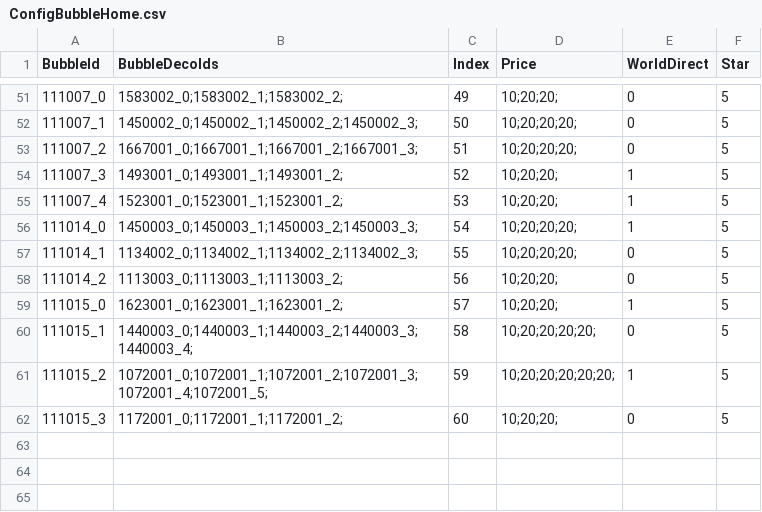
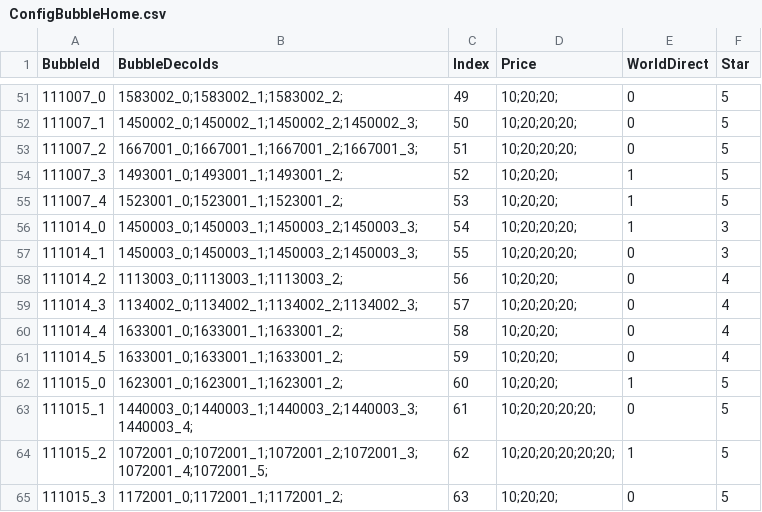
Before and after one commit to QuangBao29/kdl-tool-clone, a CSV file: Assets/_KDL/_GameResources/Configs/Bubble/ConfigBubbleHome.csv, drawn as a sheet; only a part is shown, gaps mark what is left out; addresses are those after the commit; the diff names each change by its address in the sheet, - before the commit and + after, or states it on an @@ line.

Commit message:
Update Config

```diff
--- a/Assets/_KDL/_GameResources/Configs/Bubble/ConfigBubbleHome.csv
+++ b/Assets/_KDL/_GameResources/Configs/Bubble/ConfigBubbleHome.csv
-F56:F57 (Star): 5
+F56:F57 (Star): 3
-B57 (BubbleDecoIds): 1134002_0;1134002_1;1134002_2;1134002_3;
+B57 (BubbleDecoIds): 1450003_0;1450003_1;1450003_2;1450003_3;
-F58 (Star): 5
+F58 (Star): 4
+row 59: 111014_3 | 1134002_0;1134002_1;1134002_2;1134002_3; | 57 | 10;20;20;20; | 0 | 4
+row 60: 111014_4 | 1633001_0;1633001_1;1633001_2; | 58 | 10;20;20; | 0 | 4
+row 61: 111014_5 | 1633001_0;1633001_1;1633001_2; | 59 | 10;20;20; | 0 | 4
-C62 (Index): 57
+C62 (Index): 60
-C63 (Index): 58
+C63 (Index): 61
-C64 (Index): 59
+C64 (Index): 62
-C65 (Index): 60
+C65 (Index): 63
```
Also changed, not shown: Assets/_KDL/_GameResources/Configs/Bubble/ConfigBubbleHomePosition.csv, 1 other file.
